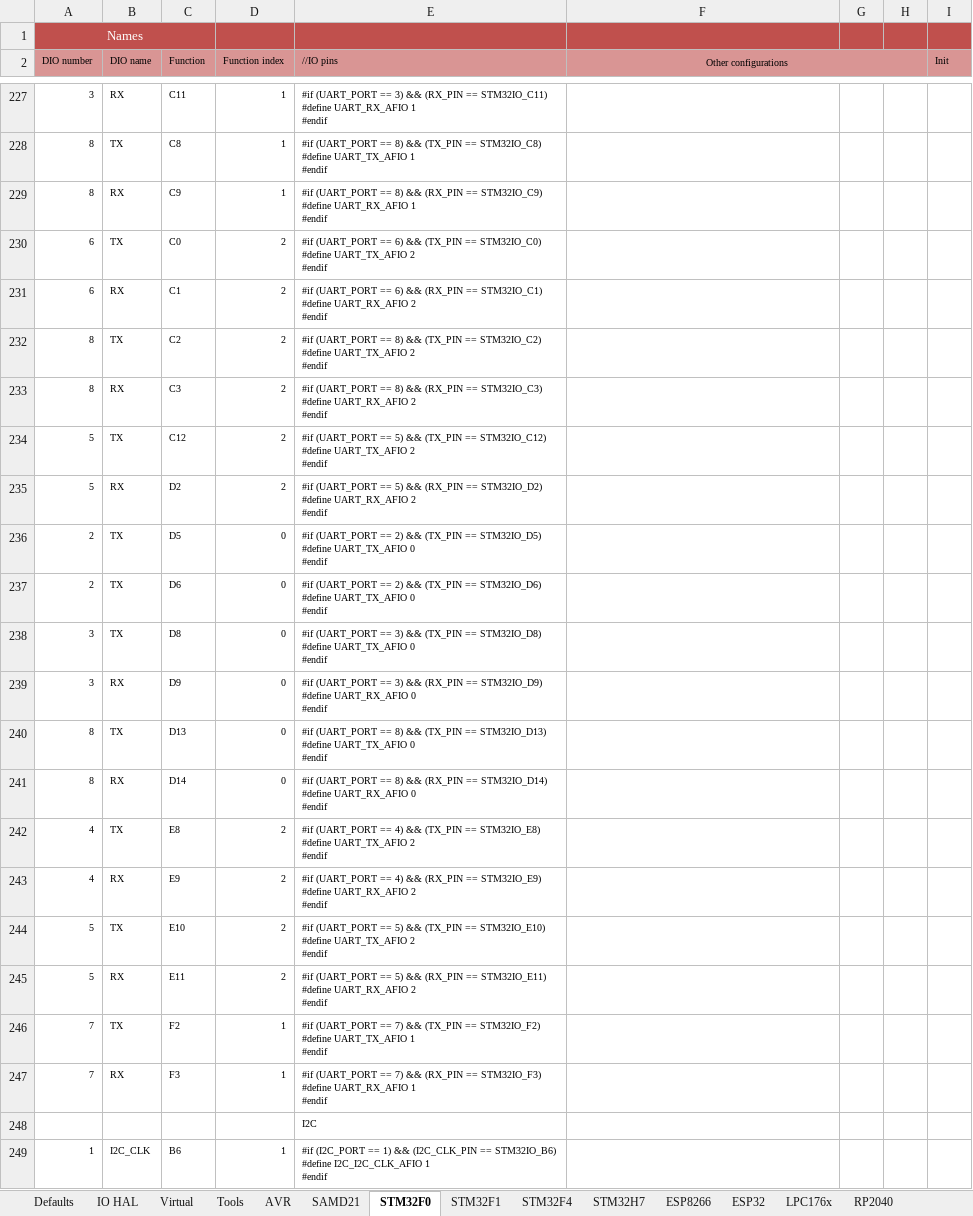
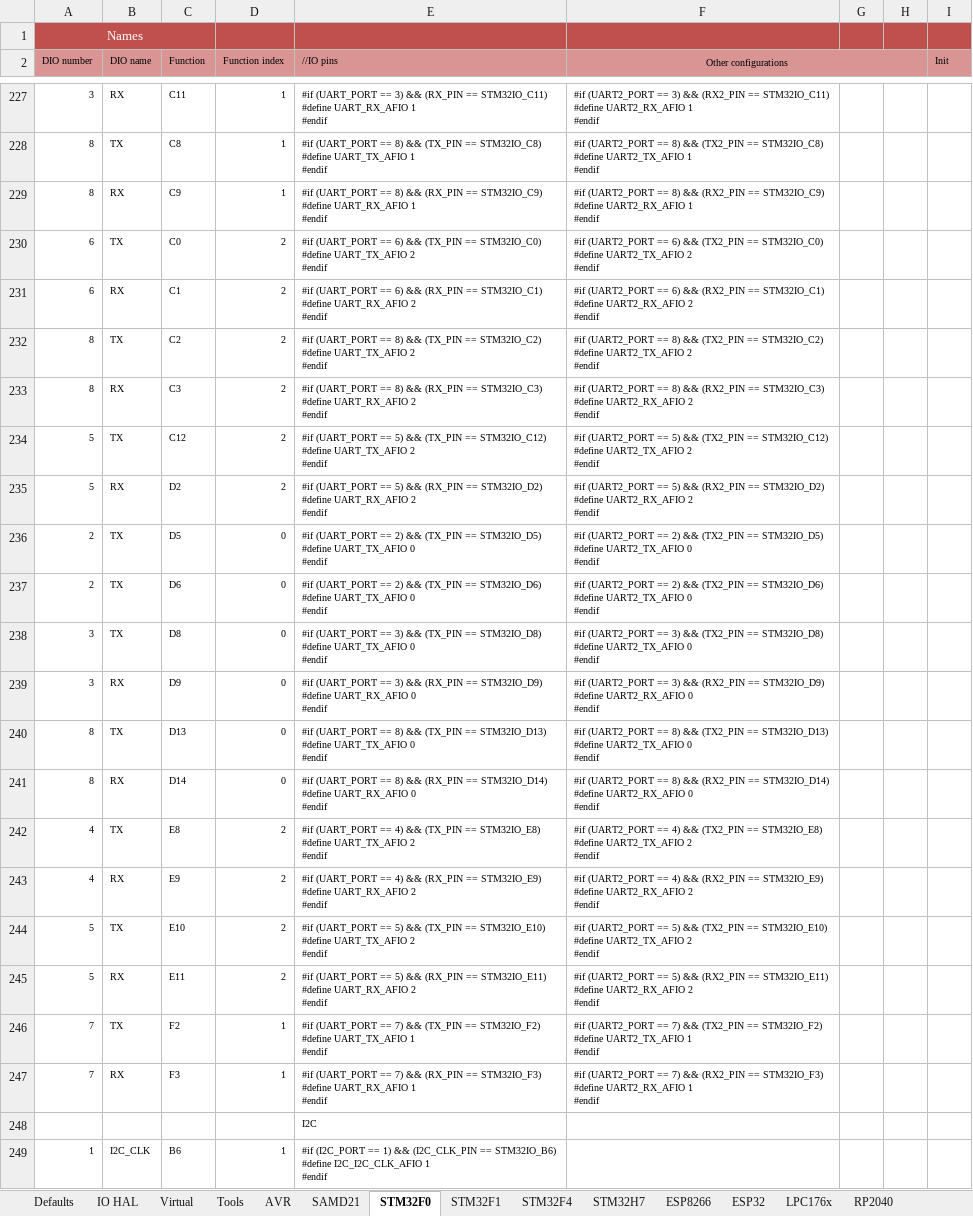
Before and after one commit to Paciente8159/uCNC, an Excel workbook: docs/mcumap_gen.xlsx, sheet STM32F0, drawn as a sheet; only a part is shown, gaps mark what is left out; values as stored, in another font and other column widths than the file's, no borders; ↵ is a line break in a cell; the diff covers the shown part only; the diff names each change by its address in the sheet, - before the commit and + after, or states it on an @@ line.

```diff
--- a/docs/mcumap_gen.xlsx (sheet STM32F0)
+++ b/docs/mcumap_gen.xlsx (sheet STM32F0)
-F227 (Other configurations): (empty)
+F227 (Other configurations): #if (UART2_PORT == 3) && (RX2_PIN == STM32IO_C11) ↵ #define UART2_RX_AFIO 1 ↵ #endif
-F228 (Other configurations): (empty)
+F228 (Other configurations): #if (UART2_PORT == 8) && (TX2_PIN == STM32IO_C8) ↵ #define UART2_TX_AFIO 1 ↵ #endif
-F229 (Other configurations): (empty)
+F229 (Other configurations): #if (UART2_PORT == 8) && (RX2_PIN == STM32IO_C9) ↵ #define UART2_RX_AFIO 1 ↵ #endif
-F230 (Other configurations): (empty)
+F230 (Other configurations): #if (UART2_PORT == 6) && (TX2_PIN == STM32IO_C0) ↵ #define UART2_TX_AFIO 2 ↵ #endif
-F231 (Other configurations): (empty)
+F231 (Other configurations): #if (UART2_PORT == 6) && (RX2_PIN == STM32IO_C1) ↵ #define UART2_RX_AFIO 2 ↵ #endif
-F232 (Other configurations): (empty)
+F232 (Other configurations): #if (UART2_PORT == 8) && (TX2_PIN == STM32IO_C2) ↵ #define UART2_TX_AFIO 2 ↵ #endif
-F233 (Other configurations): (empty)
+F233 (Other configurations): #if (UART2_PORT == 8) && (RX2_PIN == STM32IO_C3) ↵ #define UART2_RX_AFIO 2 ↵ #endif
-F234 (Other configurations): (empty)
+F234 (Other configurations): #if (UART2_PORT == 5) && (TX2_PIN == STM32IO_C12) ↵ #define UART2_TX_AFIO 2 ↵ #endif
-F235 (Other configurations): (empty)
+F235 (Other configurations): #if (UART2_PORT == 5) && (RX2_PIN == STM32IO_D2) ↵ #define UART2_RX_AFIO 2 ↵ #endif
-F236 (Other configurations): (empty)
+F236 (Other configurations): #if (UART2_PORT == 2) && (TX2_PIN == STM32IO_D5) ↵ #define UART2_TX_AFIO 0 ↵ #endif
-F237 (Other configurations): (empty)
+F237 (Other configurations): #if (UART2_PORT == 2) && (TX2_PIN == STM32IO_D6) ↵ #define UART2_TX_AFIO 0 ↵ #endif
-F238 (Other configurations): (empty)
+F238 (Other configurations): #if (UART2_PORT == 3) && (TX2_PIN == STM32IO_D8) ↵ #define UART2_TX_AFIO 0 ↵ #endif
-F239 (Other configurations): (empty)
+F239 (Other configurations): #if (UART2_PORT == 3) && (RX2_PIN == STM32IO_D9) ↵ #define UART2_RX_AFIO 0 ↵ #endif
-F240 (Other configurations): (empty)
+F240 (Other configurations): #if (UART2_PORT == 8) && (TX2_PIN == STM32IO_D13) ↵ #define UART2_TX_AFIO 0 ↵ #endif
-F241 (Other configurations): (empty)
+F241 (Other configurations): #if (UART2_PORT == 8) && (RX2_PIN == STM32IO_D14) ↵ #define UART2_RX_AFIO 0 ↵ #endif
-F242 (Other configurations): (empty)
+F242 (Other configurations): #if (UART2_PORT == 4) && (TX2_PIN == STM32IO_E8) ↵ #define UART2_TX_AFIO 2 ↵ #endif
-F243 (Other configurations): (empty)
+F243 (Other configurations): #if (UART2_PORT == 4) && (RX2_PIN == STM32IO_E9) ↵ #define UART2_RX_AFIO 2 ↵ #endif
-F244 (Other configurations): (empty)
+F244 (Other configurations): #if (UART2_PORT == 5) && (TX2_PIN == STM32IO_E10) ↵ #define UART2_TX_AFIO 2 ↵ #endif
-F245 (Other configurations): (empty)
+F245 (Other configurations): #if (UART2_PORT == 5) && (RX2_PIN == STM32IO_E11) ↵ #define UART2_RX_AFIO 2 ↵ #endif
-F246 (Other configurations): (empty)
+F246 (Other configurations): #if (UART2_PORT == 7) && (TX2_PIN == STM32IO_F2) ↵ #define UART2_TX_AFIO 1 ↵ #endif
-F247 (Other configurations): (empty)
+F247 (Other configurations): #if (UART2_PORT == 7) && (RX2_PIN == STM32IO_F3) ↵ #define UART2_RX_AFIO 1 ↵ #endif
```
Also changed, not shown: 26 edited cells elsewhere in this sheet, 1 other file.
